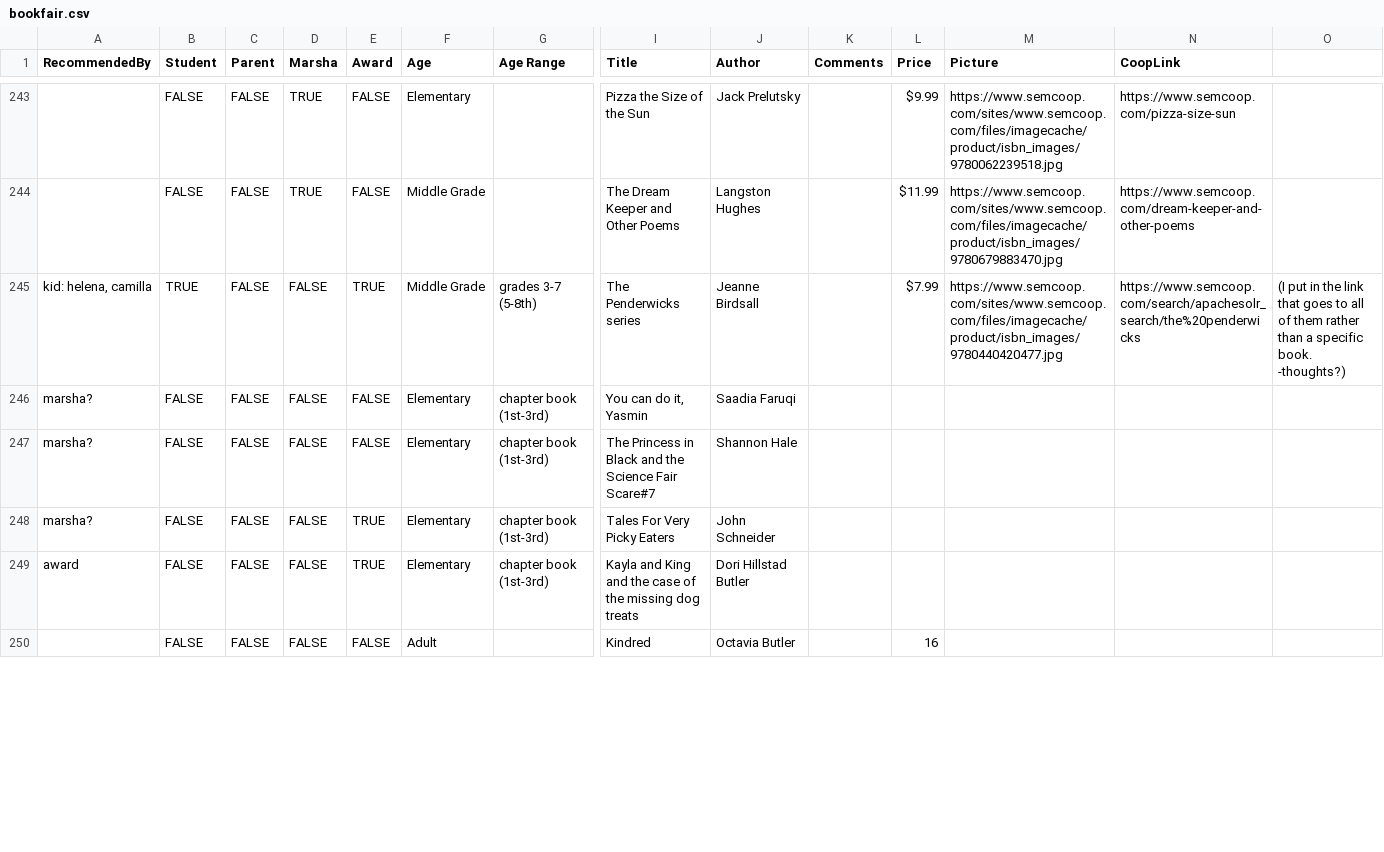
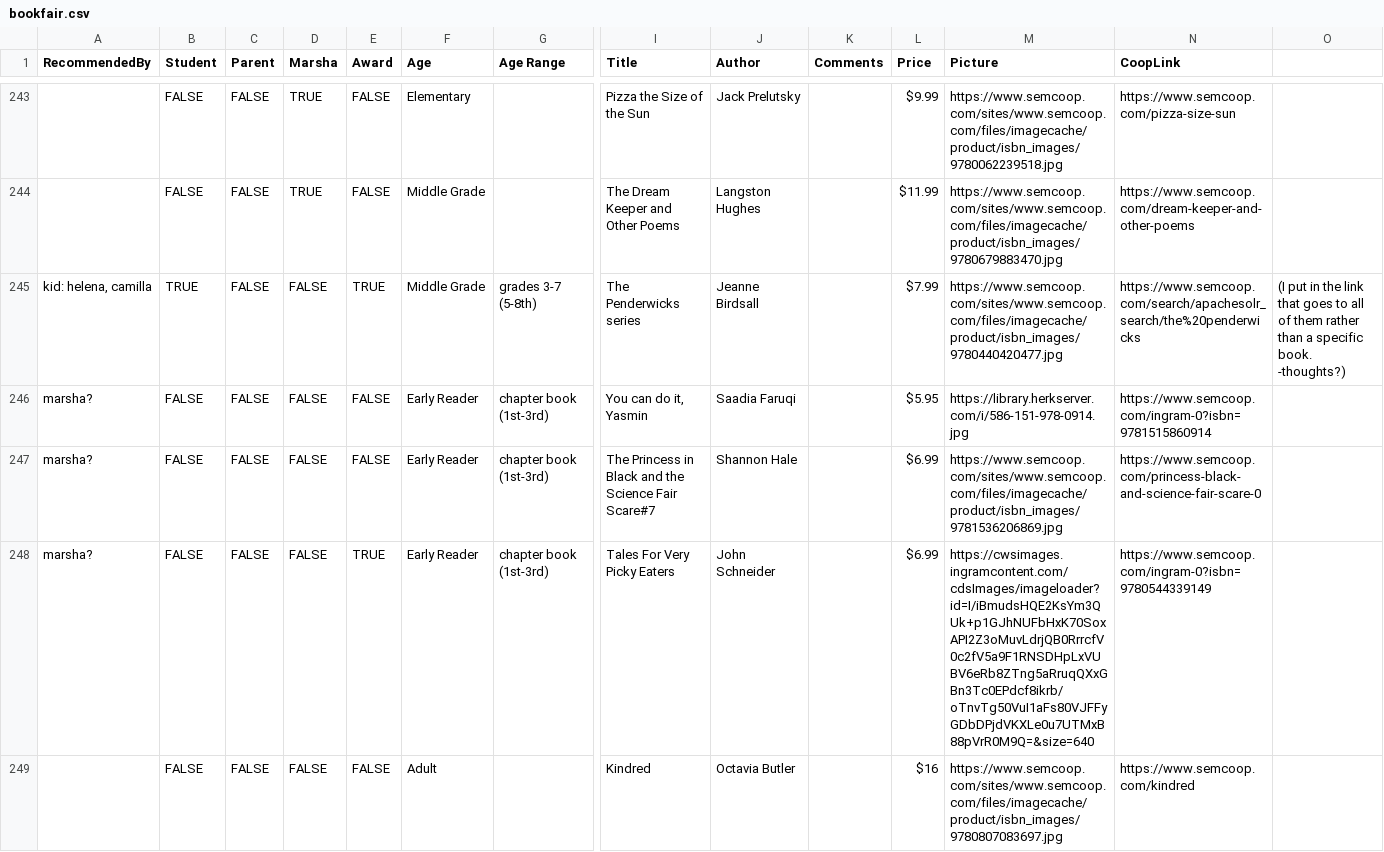
Before and after one commit to froboy/abf20, a CSV file: _data/bookfair.csv, drawn as a sheet; only a part is shown, gaps mark what is left out; removed rows and columns are numbered as before the commit, all else as after; rows hold the shown columns only; the diff covers the shown part only; the diff names each change by its address in the sheet, - before the commit and + after, or states it on an @@ line.

```diff
--- a/_data/bookfair.csv
+++ b/_data/bookfair.csv
-F246:F248 (Age): Elementary
+F246:F248 (Age): Early Reader
-L246 (Price): (empty)
+L246 (Price): $5.95
-M246 (Picture): (empty)
+M246 (Picture): https://library.herkserver.com/i/586-151-978-0914.jpg
-N246 (CoopLink): (empty)
+N246 (CoopLink): https://www.semcoop.com/ingram-0?isbn=9781515860914
-L247:L248 (Price): (empty)
+L247:L248 (Price): $6.99
-M247 (Picture): (empty)
+M247 (Picture): https://www.semcoop.com/sites/www.semcoop.com/files/imagecache/product/isbn_images/9781536206869.jpg
-N247 (CoopLink): (empty)
+N247 (CoopLink): https://www.semcoop.com/princess-black-and-science-fair-scare-0
-M248 (Picture): (empty)
+M248 (Picture): https://cwsimages.ingramcontent.com/cdsImages/imageloader?id=I/iBmudsHQE2KsYm3QUk+p1GJhNUFbHxK70SoxAPI2Z3oMuvLdrjQB0RrrcfV0c2fV5a9F1RNSDHpLxVUBV6eRb8ZTng5aRruqQXxGBn3Tc0EPdcf8ikrb/oTnvTg50VuI1aFs80VJFFyGDbDPjdVKXLe0u7UTMxB88pVrR0M9Q=&size=640
-N248 (CoopLink): (empty)
+N248 (CoopLink): https://www.semcoop.com/ingram-0?isbn=9780544339149
-row 249: award | FALSE | FALSE | FALSE | TRUE | Elementary | chapter book (1st-3rd) | Kayla and King and the case of the missing dog treats | Dori Hillstad Butler
-L249 (Price): 16
+L249 (Price): $16
-M249 (Picture): (empty)
+M249 (Picture): https://www.semcoop.com/sites/www.semcoop.com/files/imagecache/product/isbn_images/9780807083697.jpg
-N249 (CoopLink): (empty)
+N249 (CoopLink): https://www.semcoop.com/kindred
```
Also changed, not shown: 21 edited cells elsewhere in this file.
